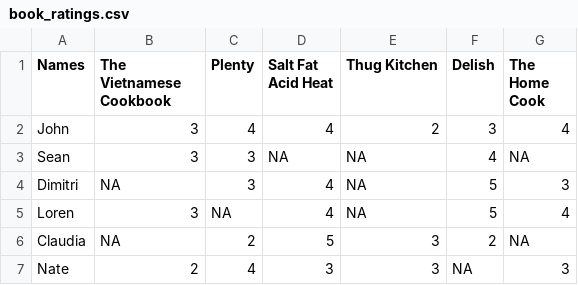
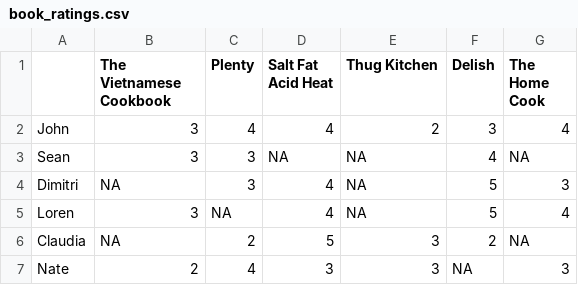
Before and after one commit to delagroove/data612, a CSV file: book_ratings.csv, drawn as a sheet.

Commit message:
csv

```diff
--- a/book_ratings.csv
+++ b/book_ratings.csv
@@ -1,2 +1,2 @@
- Names,The Vietnamese Cookbook,Plenty,Salt Fat Acid Heat,Thug Kitchen,Delish,The Home Cook
+,The Vietnamese Cookbook,Plenty,Salt Fat Acid Heat,Thug Kitchen,Delish,The Home Cook
 John,3,4,4,2,3,4
```
